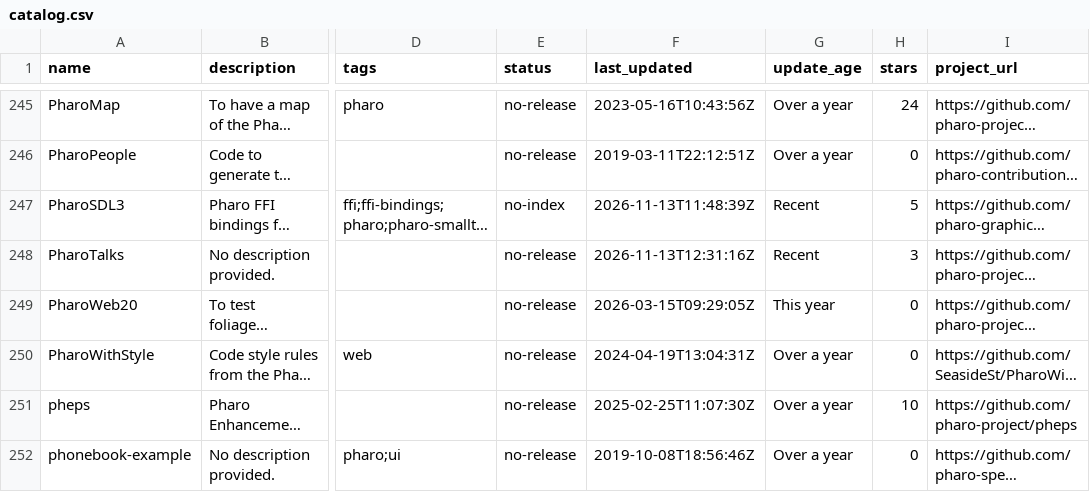
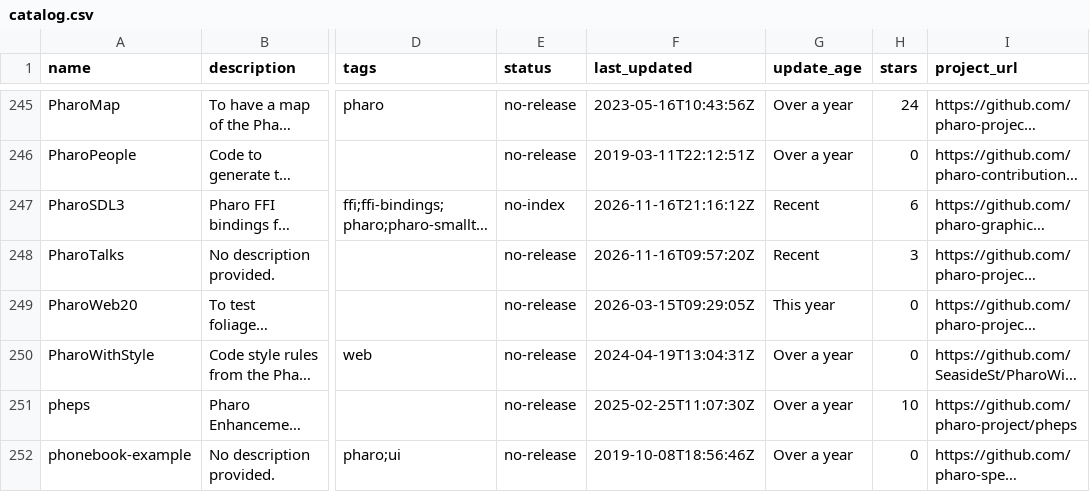
Before and after one commit to guillep/pharo-catalog, a CSV file: catalog.csv, drawn as a sheet; only a part is shown, gaps mark what is left out; long unchanged cells end in …; the diff covers the shown part only; the diff names each change by its address in the sheet, - before the commit and + after, or states it on an @@ line.

```diff
--- a/catalog.csv
+++ b/catalog.csv
-F247 (last_updated): 2026-11-13T11:48:39Z
+F247 (last_updated): 2026-11-16T21:16:12Z
-H247 (stars): 5
+H247 (stars): 6
-F248 (last_updated): 2026-11-13T12:31:16Z
+F248 (last_updated): 2026-11-16T09:57:20Z
```
Also changed, not shown: 17 edited cells elsewhere in this file, 2 other files.
